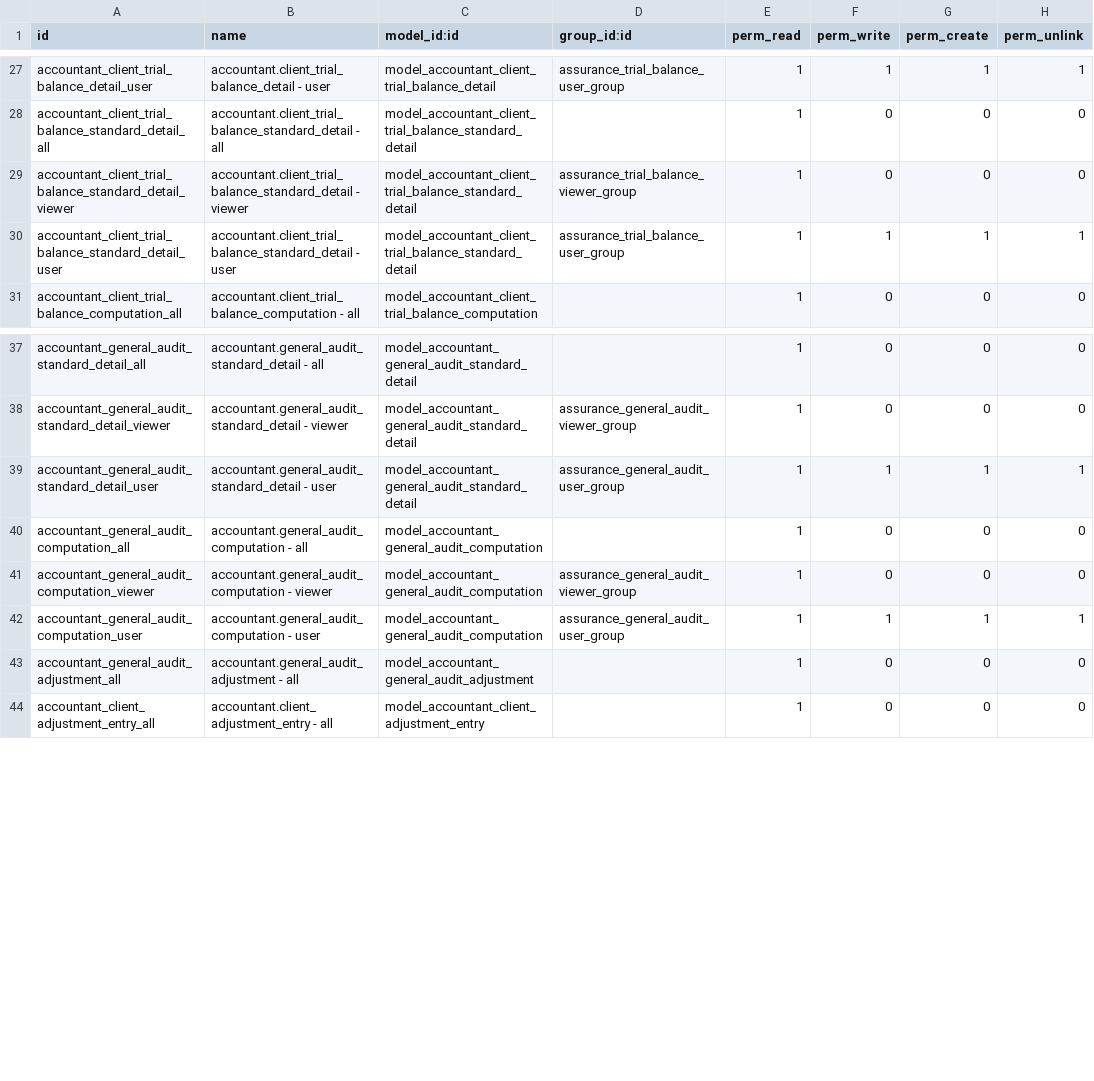
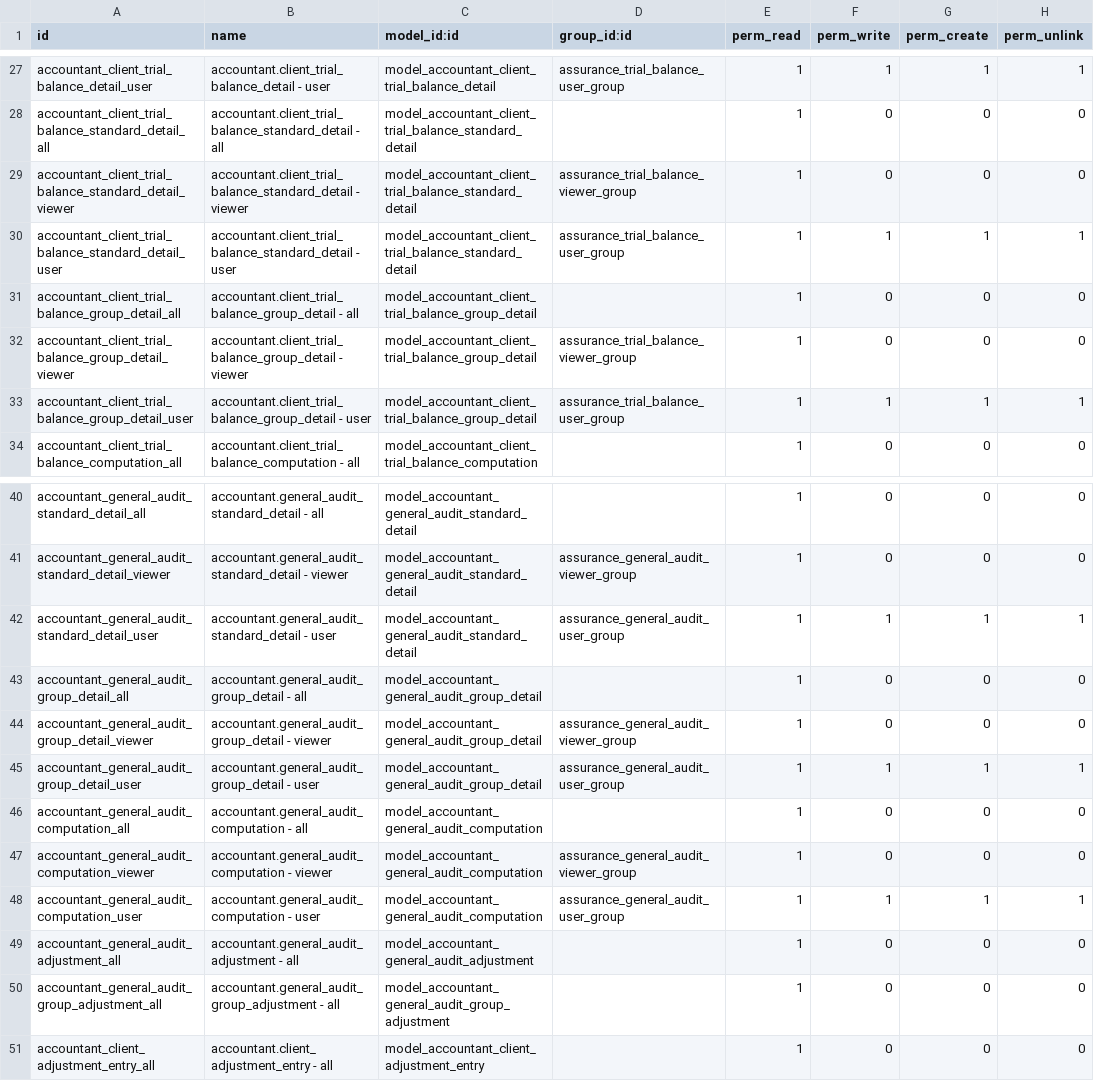
Before and after one commit to open-synergy/opnsynid-vertical-accountant, a CSV file: ssi_accountant_general_audit/security/ir.model.access.csv, drawn as a sheet; only a part is shown, gaps mark what is left out.

Commit message:
[ssi_accountant_general_audit] 14.0.1.8.0

```diff
--- a/ssi_accountant_general_audit/security/ir.model.access.csv
+++ b/ssi_accountant_general_audit/security/ir.model.access.csv
@@ -30,2 +30,5 @@ accountant_client_trial_balance_standard_detail_viewer,accountant.client_trial_b
 accountant_client_trial_balance_standard_detail_user,accountant.client_trial_balance_standard_detail - user,model_accountant_client_trial_balance_standard_detail,assurance_trial_balance_user_group,1,1,1,1
+accountant_client_trial_balance_group_detail_all,accountant.client_trial_balance_group_detail - all,model_accountant_client_trial_balance_group_detail,,1,0,0,0
+accountant_client_trial_balance_group_detail_viewer,accountant.client_trial_balance_group_detail - viewer,model_accountant_client_trial_balance_group_detail,assurance_trial_balance_viewer_group,1,0,0,0
+accountant_client_trial_balance_group_detail_user,accountant.client_trial_balance_group_detail - user,model_accountant_client_trial_balance_group_detail,assurance_trial_balance_user_group,1,1,1,1
 accountant_client_trial_balance_computation_all,accountant.client_trial_balance_computation - all,model_accountant_client_trial_balance_computation,,1,0,0,0
@@ -39,2 +42,5 @@ accountant_general_audit_standard_detail_viewer,accountant.general_audit_standar
 accountant_general_audit_standard_detail_user,accountant.general_audit_standard_detail - user,model_accountant_general_audit_standard_detail,assurance_general_audit_user_group,1,1,1,1
+accountant_general_audit_group_detail_all,accountant.general_audit_group_detail - all,model_accountant_general_audit_group_detail,,1,0,0,0
+accountant_general_audit_group_detail_viewer,accountant.general_audit_group_detail - viewer,model_accountant_general_audit_group_detail,assurance_general_audit_viewer_group,1,0,0,0
+accountant_general_audit_group_detail_user,accountant.general_audit_group_detail - user,model_accountant_general_audit_group_detail,assurance_general_audit_user_group,1,1,1,1
 accountant_general_audit_computation_all,accountant.general_audit_computation - all,model_accountant_general_audit_computation,,1,0,0,0
@@ -43,2 +49,3 @@ accountant_general_audit_computation_user,accountant.general_audit_computation -
 accountant_general_audit_adjustment_all,accountant.general_audit_adjustment - all,model_accountant_general_audit_adjustment,,1,0,0,0
+accountant_general_audit_group_adjustment_all,accountant.general_audit_group_adjustment - all,model_accountant_general_audit_group_adjustment,,1,0,0,0
 accountant_client_adjustment_entry_all,accountant.client_adjustment_entry - all,model_accountant_client_adjustment_entry,,1,0,0,0
```
Also changed, not shown: 17 other files.
